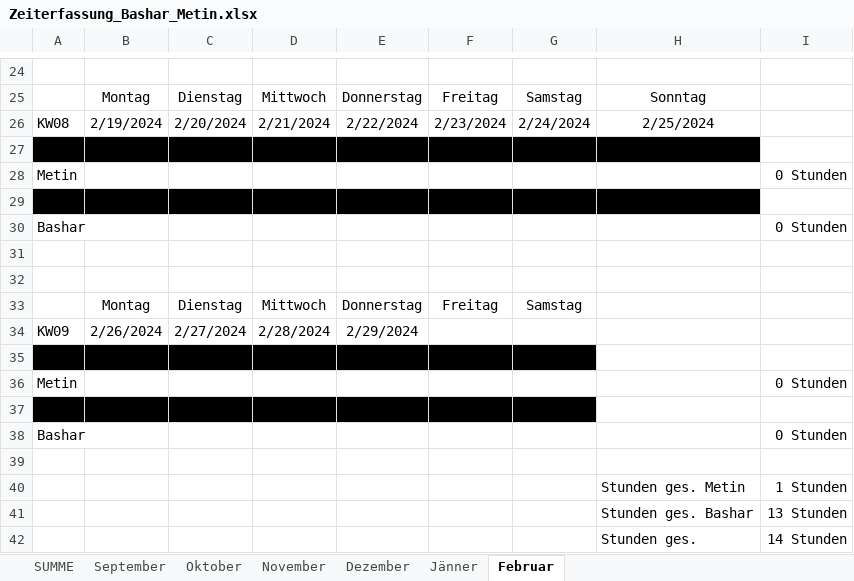
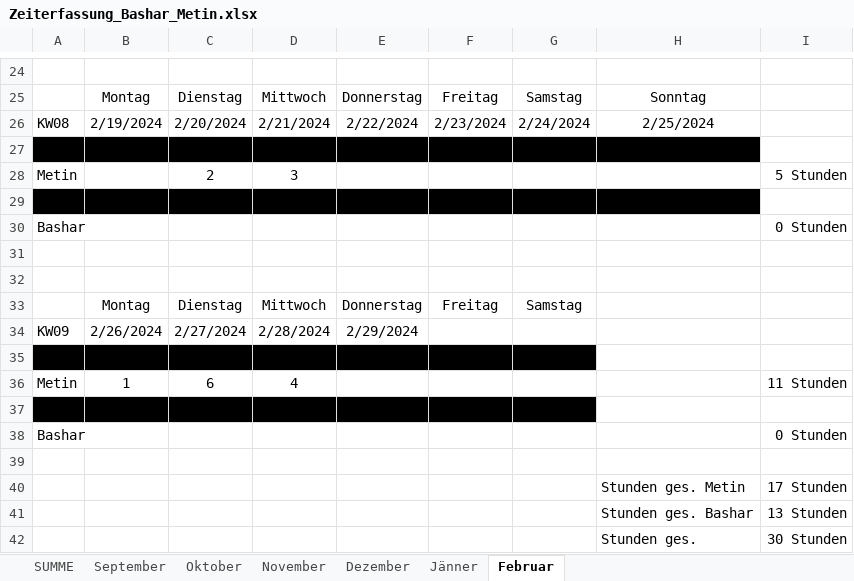
Before and after one commit to Basharkh41/Diplomarbeit-FahrgemeinschaftenApp, an Excel workbook: Zeiterfassung_Bashar_Metin.xlsx, sheet Februar, drawn as a sheet; only a part is shown, gaps mark what is left out; values as stored, in another font and other column widths than the file's, no borders; removed rows and columns are numbered as before the commit, all else as after; the diff names each change by its address in the sheet, - before the commit and + after, or states it on an @@ line.

Commit message:
Update Stempelsheet
Metin 126,5h Arbeitszeit

```diff
--- a/Zeiterfassung_Bashar_Metin.xlsx (sheet Februar)
+++ b/Zeiterfassung_Bashar_Metin.xlsx (sheet Februar)
-C28: (empty)
+C28: 2
-D28: (empty)
+D28: 3
-I28: 0 Stunden
+I28: 5 Stunden
-row 36: Metin |  |  |  |  |  |  |  | 0 Stunden
+row 36: Metin | 1 | 6 | 4 |  |  |  |  | 11 Stunden
-I40: 1 Stunden
+I40: 17 Stunden
-I42: 14 Stunden
+I42: 30 Stunden
```
Also changed, not shown: sheet SUMME.
